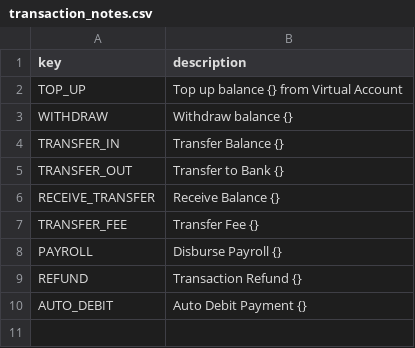
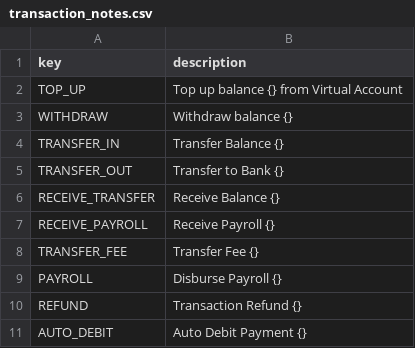
Before and after one commit to vousmeevoyez/wallet, a CSV file: data/transaction_notes.csv, drawn as a sheet; the diff names each change by its address in the sheet, - before the commit and + after, or states it on an @@ line.

```diff
--- a/data/transaction_notes.csv
+++ b/data/transaction_notes.csv
+row 7: RECEIVE_PAYROLL | Receive Payroll {}
```
Also changed, not shown: data/transaction_types.csv, 29 other files.
